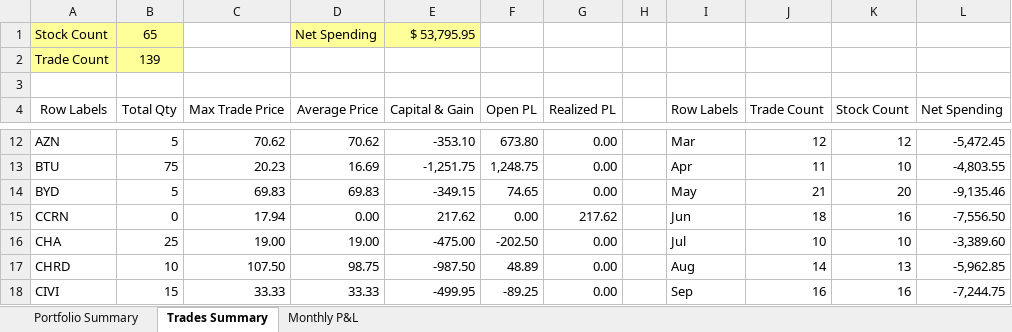
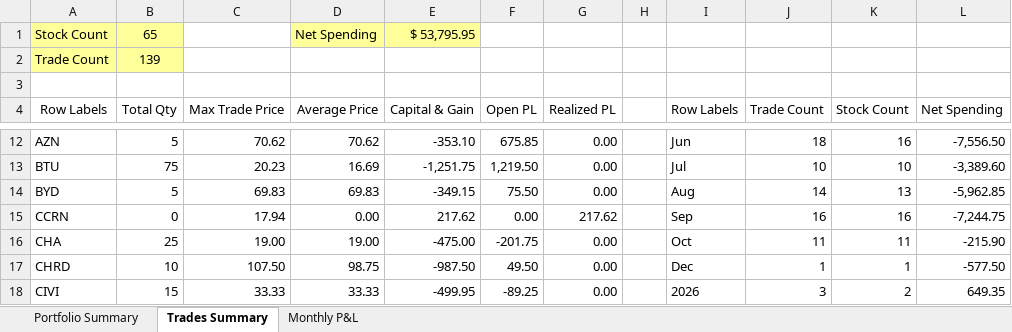
Before and after one commit to nvu01/Undervalued-Stock-Trade-Tracking, an Excel workbook: Report.xlsm, sheet Trades Summary, drawn as a sheet; only a part is shown, gaps mark what is left out; values as stored, in another font and other column widths than the file's, no borders; charts and pictures not drawn; the diff covers the shown part only; the diff names each change by its address in the sheet, - before the commit and + after, or states it on an @@ line.

```diff
--- a/Report.xlsm (sheet Trades Summary)
+++ b/Report.xlsm (sheet Trades Summary)
-F12 (Open PL): 673.80
+F12 (Open PL): 675.85
-I12 (Row Labels): Mar
+I12 (Row Labels): Jun
-J12 (Trade Count): 12
+J12 (Trade Count): 18
-K12 (Stock Count): 12
+K12 (Stock Count): 16
-L12 (Net Spending): -5,472.45
+L12 (Net Spending): -7,556.50
-F13 (Open PL): 1,248.75
+F13 (Open PL): 1,219.50
-I13 (Row Labels): Apr
+I13 (Row Labels): Jul
-J13 (Trade Count): 11
+J13 (Trade Count): 10
-L13 (Net Spending): -4,803.55
+L13 (Net Spending): -3,389.60
-F14 (Open PL): 74.65
+F14 (Open PL): 75.50
-I14 (Row Labels): May
+I14 (Row Labels): Aug
-J14 (Trade Count): 21
+J14 (Trade Count): 14
-K14 (Stock Count): 20
+K14 (Stock Count): 13
-L14 (Net Spending): -9,135.46
+L14 (Net Spending): -5,962.85
-I15 (Row Labels): Jun
+I15 (Row Labels): Sep
-J15 (Trade Count): 18
+J15 (Trade Count): 16
-L15 (Net Spending): -7,556.50
+L15 (Net Spending): -7,244.75
-F16 (Open PL): -202.50
+F16 (Open PL): -201.75
-I16 (Row Labels): Jul
+I16 (Row Labels): Oct
-J16 (Trade Count): 10
+J16 (Trade Count): 11
-K16 (Stock Count): 10
+K16 (Stock Count): 11
-L16 (Net Spending): -3,389.60
+L16 (Net Spending): -215.90
-F17 (Open PL): 48.89
+F17 (Open PL): 49.50
-I17 (Row Labels): Aug
+I17 (Row Labels): Dec
-J17 (Trade Count): 14
+J17 (Trade Count): 1
-K17 (Stock Count): 13
+K17 (Stock Count): 1
-L17 (Net Spending): -5,962.85
+L17 (Net Spending): -577.50
-I18 (Row Labels): Sep
+I18 (Row Labels): 2026
-J18 (Trade Count): 16
+J18 (Trade Count): 3
-K18 (Stock Count): 16
+K18 (Stock Count): 2
-L18 (Net Spending): -7,244.75
+L18 (Net Spending): 649.35
```
Also changed, not shown: 98 edited cells elsewhere in this sheet, sheet Portfolio Summary, formulas that keep their value, charts or pictures.
